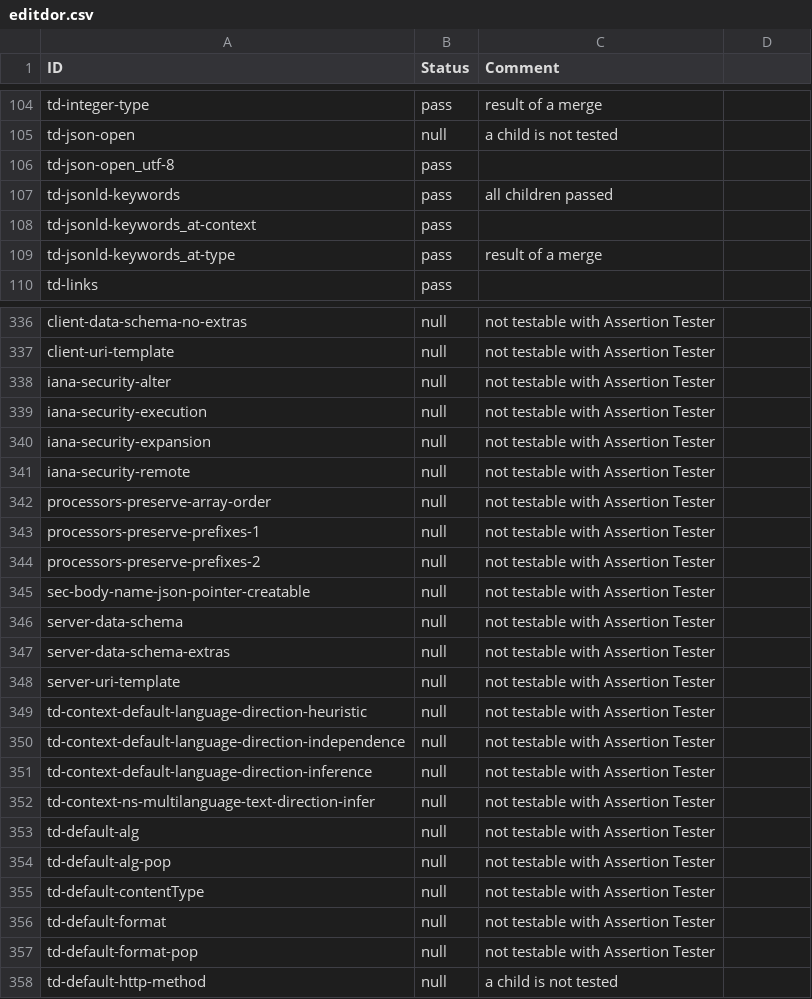
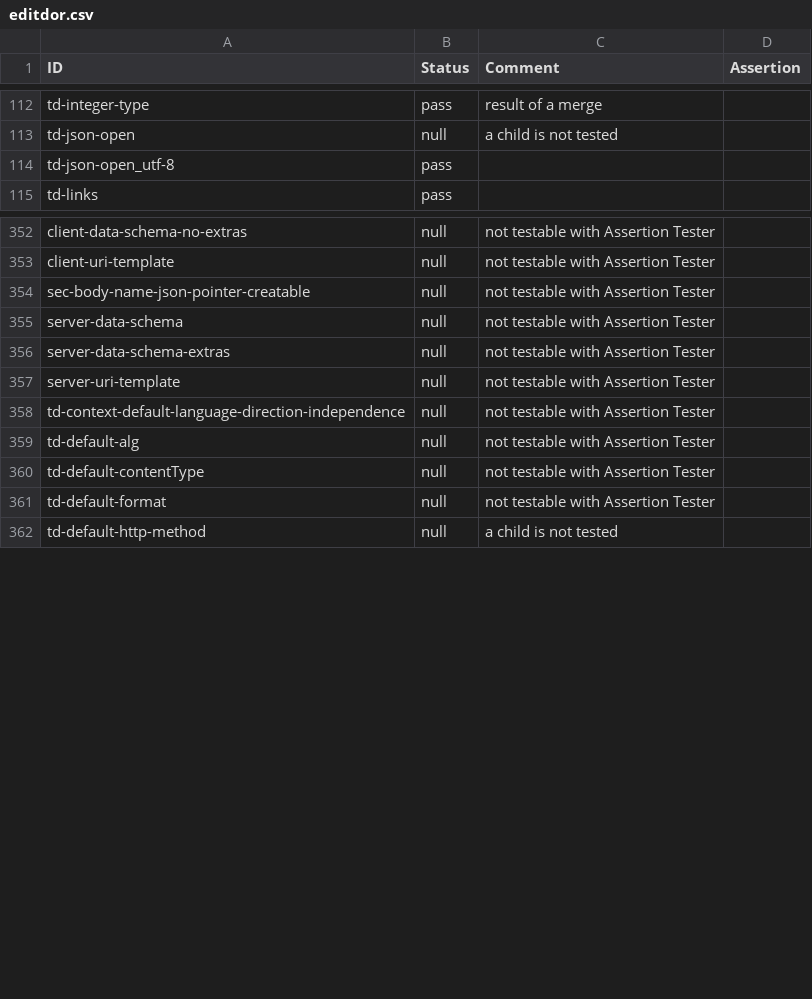
Before and after one commit to w3c/wot-thing-description, a CSV file: testing/inputs/results/editdor.csv, drawn as a sheet; only a part is shown, gaps mark what is left out; the diff covers the shown part only.

```diff
--- a/testing/inputs/results/editdor.csv
+++ b/testing/inputs/results/editdor.csv
@@ -1 +1 @@
-"ID","Status","Comment"
+"ID","Status","Comment","Assertion"
@@ -107,3 +114,0 @@
-"td-jsonld-keywords","pass","all children passed"
-"td-jsonld-keywords_at-context","pass",""
-"td-jsonld-keywords_at-type","pass","result of a merge"
@@ -338,7 +353,0 @@
-"iana-security-alter","null","not testable with Assertion Tester"
-"iana-security-execution","null","not testable with Assertion Tester"
-"iana-security-expansion","null","not testable with Assertion Tester"
-"iana-security-remote","null","not testable with Assertion Tester"
-"processors-preserve-array-order","null","not testable with Assertion Tester"
-"processors-preserve-prefixes-1","null","not testable with Assertion Tester"
-"processors-preserve-prefixes-2","null","not testable with Assertion Tester"
@@ -349 +357,0 @@
-"td-context-default-language-direction-heuristic","null","not testable with Assertion Tester"
@@ -351,2 +358,0 @@
-"td-context-default-language-direction-inference","null","not testable with Assertion Tester"
-"td-context-ns-multilanguage-text-direction-infer","null","not testable with Assertion Tester"
@@ -354 +359,0 @@
-"td-default-alg-pop","null","not testable with Assertion Tester"
@@ -357 +361,0 @@
-"td-default-format-pop","null","not testable with Assertion Tester"
```
Also changed, not shown: 26 added rows, 10 removed rows and 12 edited cells elsewhere in this file, testing/atrisk.csv, testing/inputs/atrisk.csv, 4 other files.
